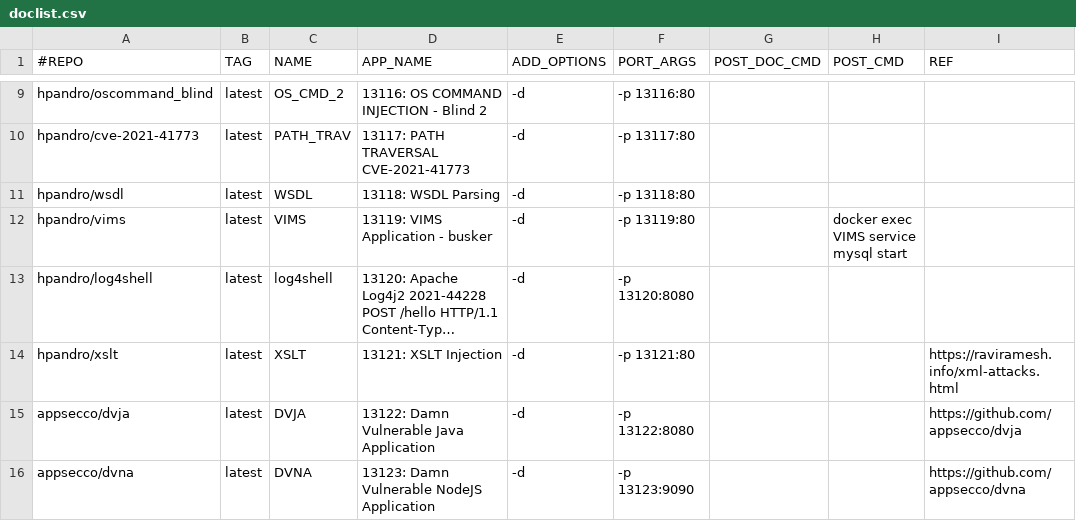
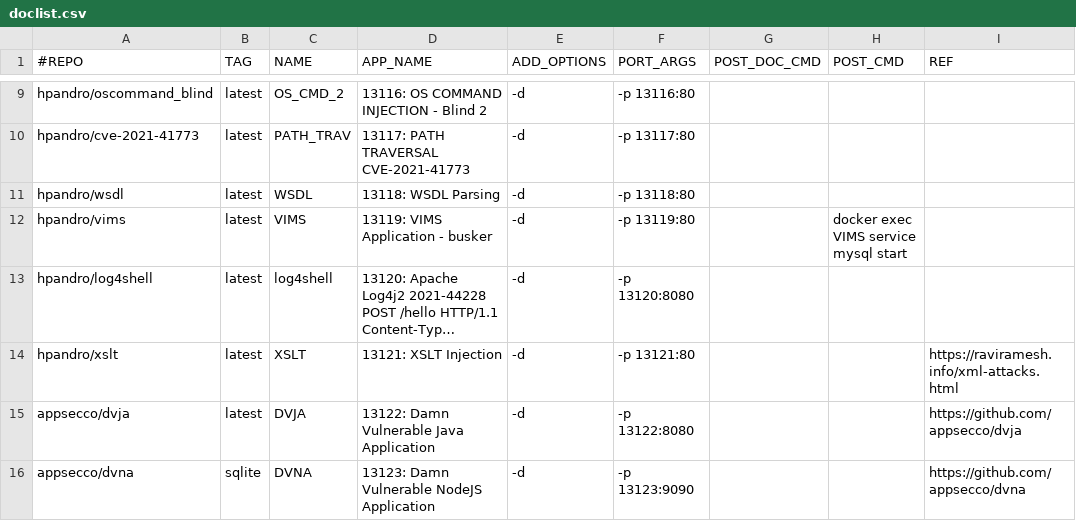
Before and after one commit to RavikumarRamesh/OVLC, a CSV file: doclist.csv, drawn as a sheet; only a part is shown, gaps mark what is left out; long unchanged cells end in ….

Commit message:
Update doclist.csv

```diff
--- a/doclist.csv
+++ b/doclist.csv
@@ -15,2 +15,2 @@ hpandro/xslt,latest,XSLT,13121: XSLT Injection,-d, -p 13121:80,,,https://raviram
 appsecco/dvja,latest,DVJA,13122: Damn Vulnerable Java Application,-d,-p 13122:8080,,,https://github.com/appsecco/dvja
-appsecco/dvna,latest,DVNA,13123: Damn Vulnerable NodeJS Application,-d,-p 13123:9090,,,https://github.com/appsecco/dvna
+appsecco/dvna,sqlite,DVNA,13123: Damn Vulnerable NodeJS Application,-d,-p 13123:9090,,,https://github.com/appsecco/dvna
```
